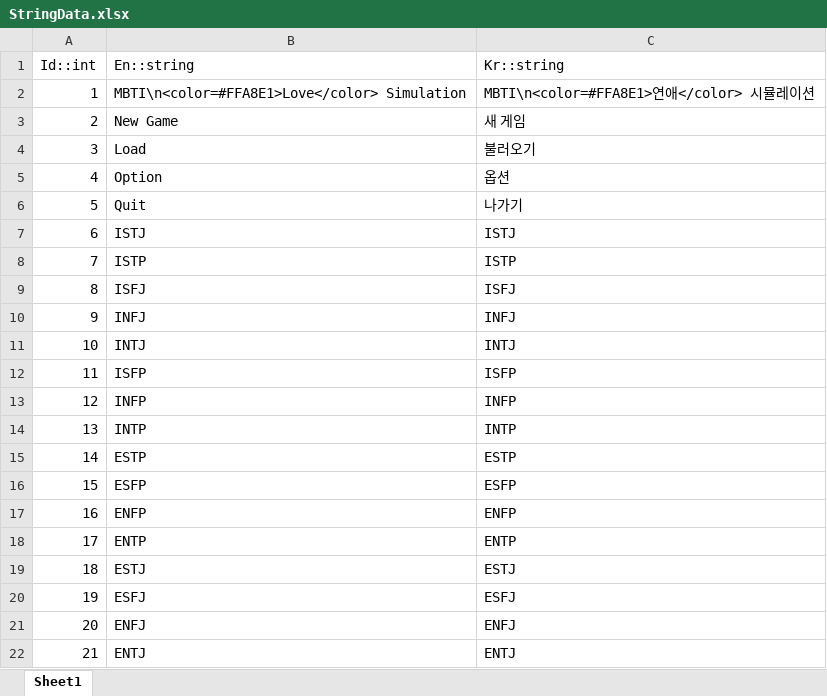
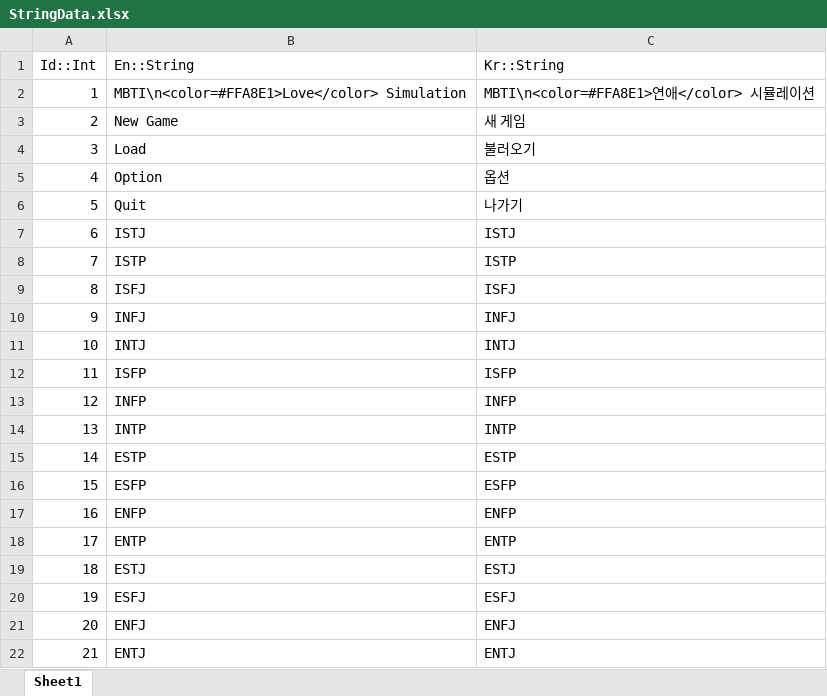
Before and after one commit to MuveloperDev/LoveSimulation, an Excel workbook: Excel/StringData.xlsx, sheet Sheet1, drawn as a sheet; values as stored, in another font and other column widths than the file's, no borders; the diff names each change by its address in the sheet, - before the commit and + after, or states it on an @@ line.

Commit message:
ssss

```diff
--- a/Excel/StringData.xlsx (sheet Sheet1)
+++ b/Excel/StringData.xlsx (sheet Sheet1)
-A1: Id::int
+A1: Id::Int
-B1: En::string
+B1: En::String
-C1: Kr::string
+C1: Kr::String
```
